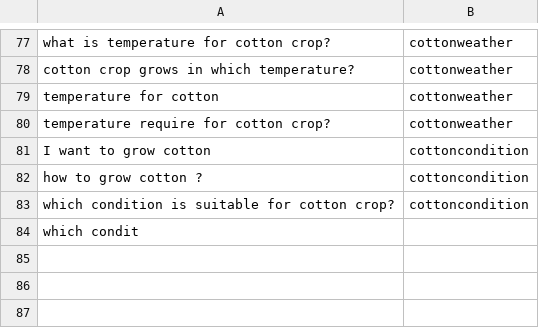
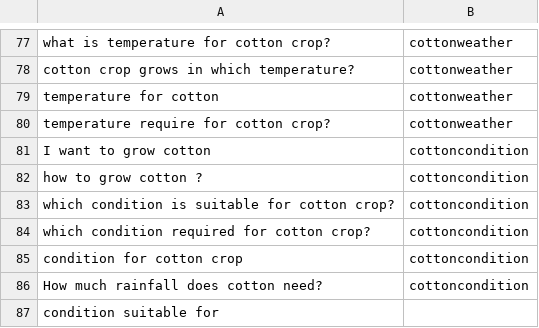
Before and after one commit to chengduzhusiyu/NLP-Based-Agriculture-Chatbot, a CSV file: datasets/intent.csv, drawn as a sheet; only a part is shown, gaps mark what is left out.

```diff
--- a/datasets/intent.csv
+++ b/datasets/intent.csv
@@ -83,2 +83,5 @@ how to grow cotton ?,cottoncondition
 which condition is suitable for cotton crop?,cottoncondition
-which condit
+which condition required for cotton crop?,cottoncondition
+condition for cotton crop,cottoncondition
+How much rainfall does cotton need?,cottoncondition
+condition suitable for
```
